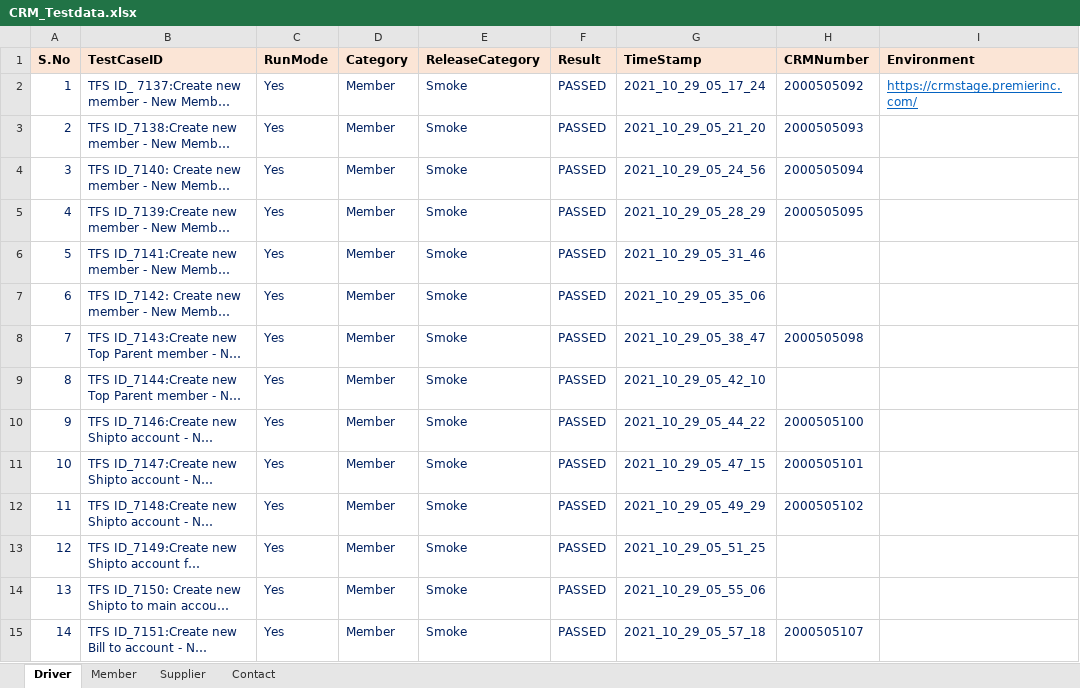
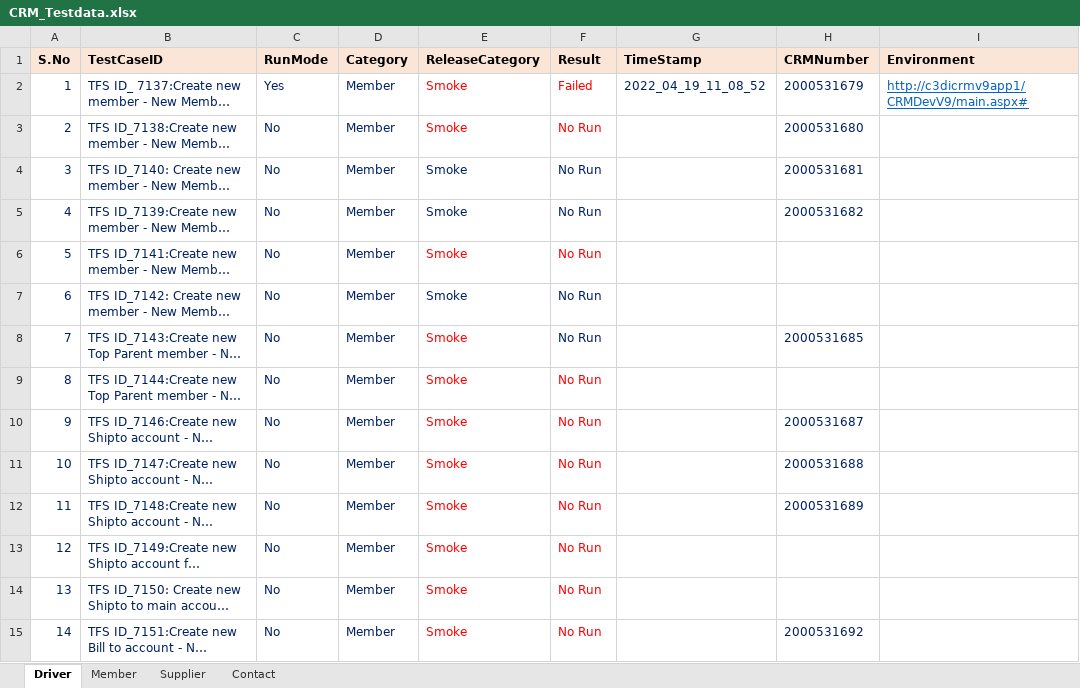
Before and after one commit to GomathiPriya20/Dynamics-CRM-Stage, an Excel workbook: data/CRM_Testdata.xlsx, sheet Driver, drawn as a sheet; only a part is shown; long unchanged cells end in …; values as stored, in another font and other column widths than the file's, no borders; the diff covers the shown part only; the diff names each change by its address in the sheet, - before the commit and + after, or states it on an @@ line.

```diff
--- a/data/CRM_Testdata.xlsx (sheet Driver)
+++ b/data/CRM_Testdata.xlsx (sheet Driver)
-E2:F3 text colour: #002060
+E2:F3 text colour: #FF0000
-F2 (Result): PASSED
+F2 (Result): Failed
-G2 (TimeStamp): 2021_10_29_05_17_24
+G2 (TimeStamp): 2022_04_19_11_08_52
-H2 (CRMNumber): 2000505092
+H2 (CRMNumber): 2000531679
-I2 (Environment): https://crmstage.premierinc.com/
+I2 (Environment): http://c3dicrmv9app1/CRMDevV9/main.aspx#
-C3:C15 (RunMode): Yes
+C3:C15 (RunMode): No
-F3:F15 (Result): PASSED
+F3:F15 (Result): No Run
-G3 (TimeStamp): 2021_10_29_05_21_20
+G3 (TimeStamp): (empty)
-H3 (CRMNumber): 2000505093
+H3 (CRMNumber): 2000531680
-G4 (TimeStamp): 2021_10_29_05_24_56
+G4 (TimeStamp): (empty)
-H4 (CRMNumber): 2000505094
+H4 (CRMNumber): 2000531681
-G5 (TimeStamp): 2021_10_29_05_28_29
+G5 (TimeStamp): (empty)
-H5 (CRMNumber): 2000505095
+H5 (CRMNumber): 2000531682
-E6:F6 text colour: #002060
+E6:F6 text colour: #FF0000
-G6 (TimeStamp): 2021_10_29_05_31_46
+G6 (TimeStamp): (empty)
-G7 (TimeStamp): 2021_10_29_05_35_06
+G7 (TimeStamp): (empty)
-E8 text colour: #002060
+E8 text colour: #FF0000
-G8 (TimeStamp): 2021_10_29_05_38_47
+G8 (TimeStamp): (empty)
-H8 (CRMNumber): 2000505098
+H8 (CRMNumber): 2000531685
-E9:F15 text colour: #002060
+E9:F15 text colour: #FF0000
-G9 (TimeStamp): 2021_10_29_05_42_10
+G9 (TimeStamp): (empty)
-G10 (TimeStamp): 2021_10_29_05_44_22
+G10 (TimeStamp): (empty)
-H10 (CRMNumber): 2000505100
+H10 (CRMNumber): 2000531687
-G11 (TimeStamp): 2021_10_29_05_47_15
+G11 (TimeStamp): (empty)
-H11 (CRMNumber): 2000505101
+H11 (CRMNumber): 2000531688
-G12 (TimeStamp): 2021_10_29_05_49_29
+G12 (TimeStamp): (empty)
-H12 (CRMNumber): 2000505102
+H12 (CRMNumber): 2000531689
-G13 (TimeStamp): 2021_10_29_05_51_25
+G13 (TimeStamp): (empty)
-G14 (TimeStamp): 2021_10_29_05_55_06
+G14 (TimeStamp): (empty)
-G15 (TimeStamp): 2021_10_29_05_57_18
+G15 (TimeStamp): (empty)
-H15 (CRMNumber): 2000505107
+H15 (CRMNumber): 2000531692
```
Also changed, not shown: 2 added rows, 31 edited cells and cell formats elsewhere in this sheet, sheet Member, sheet Supplier, 34 other files.
